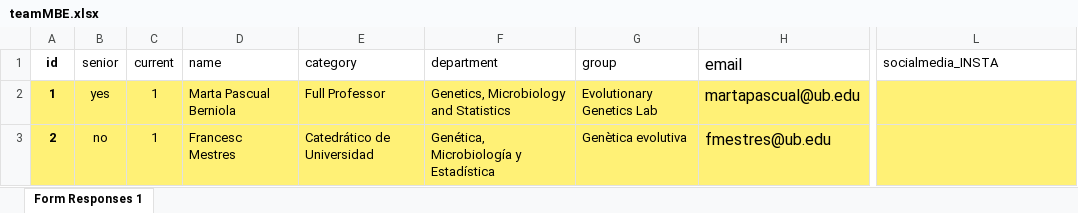
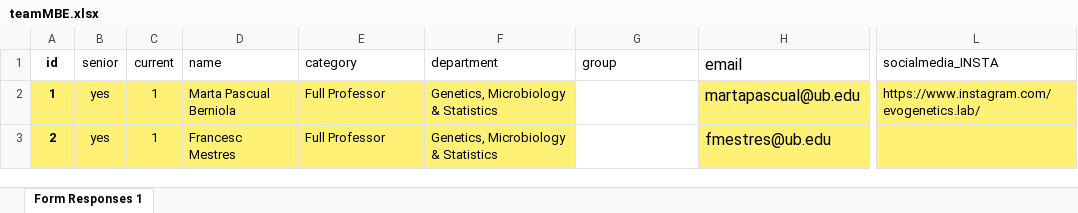
Before and after one commit to molivag/UB-SGR-Marine, an Excel workbook: updateINFO/data/teamMBE.xlsx, sheet Form Responses 1, drawn as a sheet; only a part is shown, gaps mark what is left out; values as stored, in another font and other column widths than the file's, no borders; table styles not drawn; the diff covers the shown part only; the diff names each change by its address in the sheet, - before the commit and + after, or states it on an @@ line.

```diff
--- a/updateINFO/data/teamMBE.xlsx (sheet Form Responses 1)
+++ b/updateINFO/data/teamMBE.xlsx (sheet Form Responses 1)
-F2 (department): Genetics, Microbiology and Statistics
+F2 (department): Genetics, Microbiology & Statistics
-G2 (group): Evolutionary Genetics Lab
+G2 (group): (empty)
-G2:G3 fill: #FFF176
+G2:G3 fill: none
-L2 (socialmedia_INSTA): (empty)
+L2 (socialmedia_INSTA): https://www.instagram.com/evogenetics.lab/
-B3 (senior): no
+B3 (senior): yes
-E3 (category): Catedrático de Universidad
+E3 (category): Full Professor
-F3 (department): Genética, Microbiología y Estadística
+F3 (department): Genetics, Microbiology & Statistics
-G3 (group): Genètica evolutiva
+G3 (group): (empty)
```
Also changed, not shown: 2 removed rows, 44 edited cells and cell formats elsewhere in this sheet, updateINFO/data/projectsMBE.xlsx, 2 other files.
